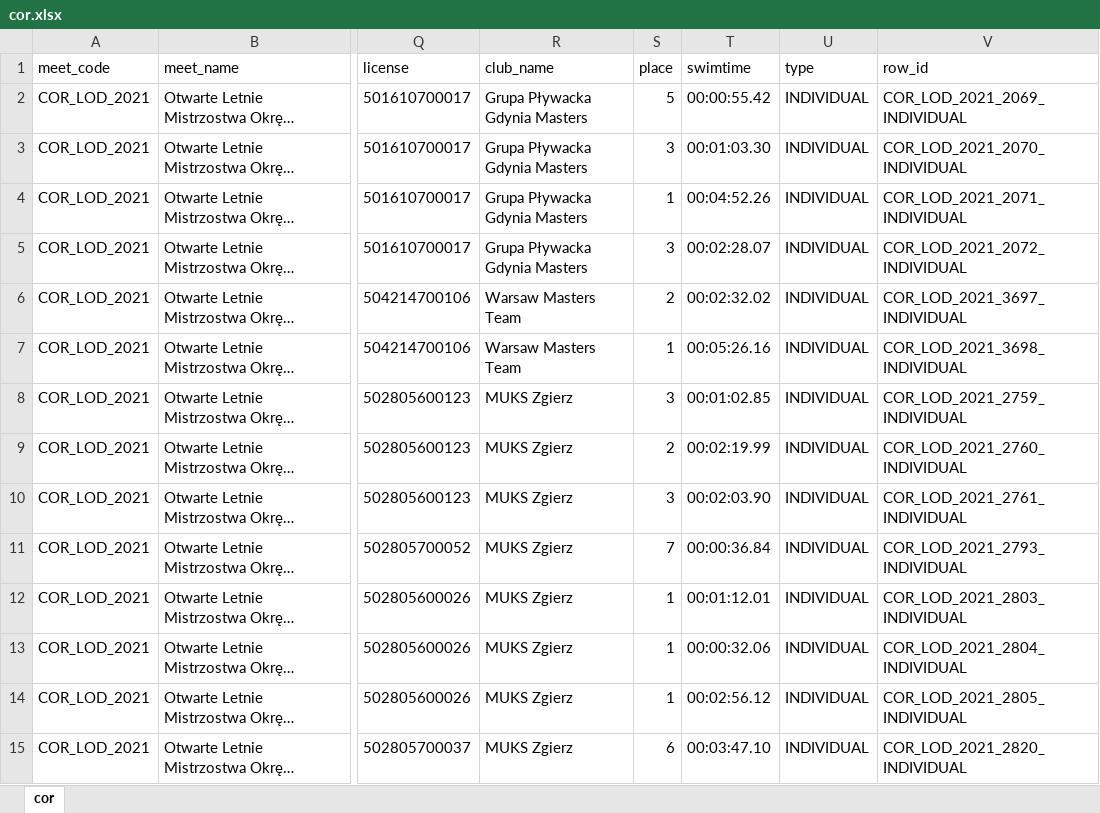
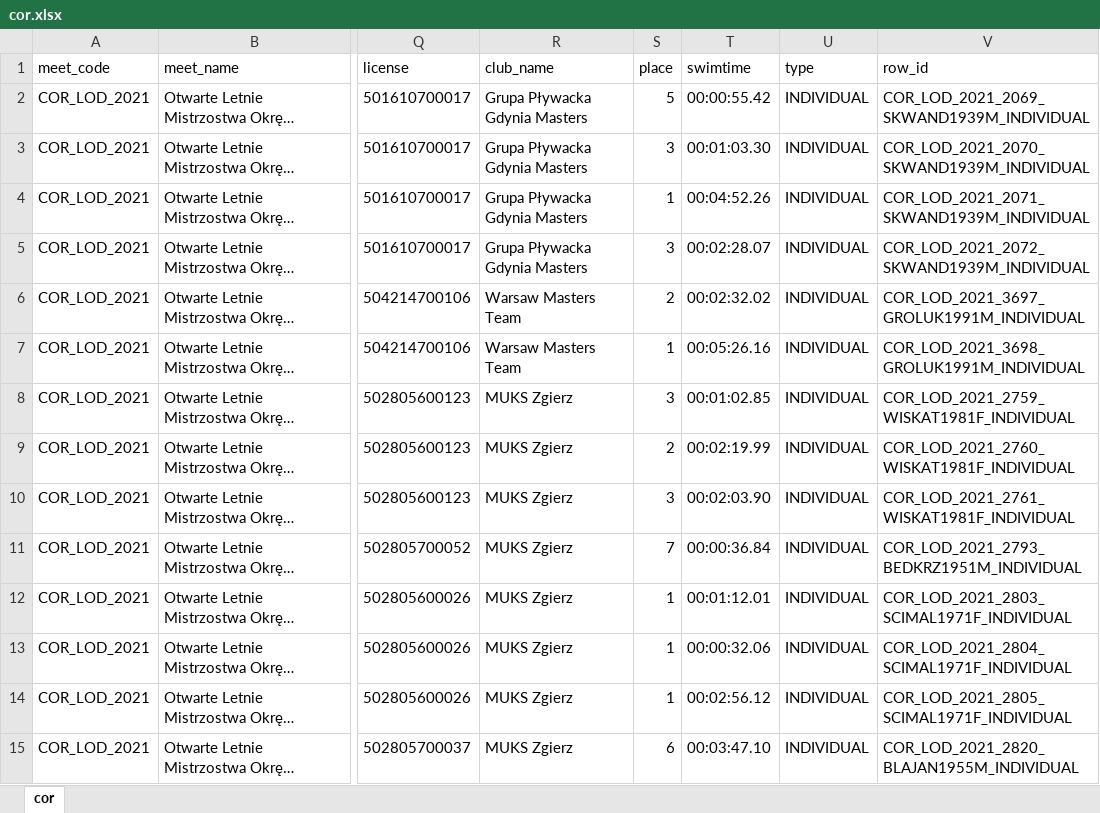
Before and after one commit to irebas/masters-app, an Excel workbook: splash_files/cor.xlsx, sheet cor, drawn as a sheet; only a part is shown, gaps mark what is left out; long unchanged cells end in …; values as stored, in another font and other column widths than the file's, no borders; the diff covers the shown part only; the diff names each change by its address in the sheet, - before the commit and + after, or states it on an @@ line.

```diff
--- a/splash_files/cor.xlsx (sheet cor)
+++ b/splash_files/cor.xlsx (sheet cor)
-V2 (row_id): COR_LOD_2021_2069_INDIVIDUAL
+V2 (row_id): COR_LOD_2021_2069_SKWAND1939M_INDIVIDUAL
-V3 (row_id): COR_LOD_2021_2070_INDIVIDUAL
+V3 (row_id): COR_LOD_2021_2070_SKWAND1939M_INDIVIDUAL
-V4 (row_id): COR_LOD_2021_2071_INDIVIDUAL
+V4 (row_id): COR_LOD_2021_2071_SKWAND1939M_INDIVIDUAL
-V5 (row_id): COR_LOD_2021_2072_INDIVIDUAL
+V5 (row_id): COR_LOD_2021_2072_SKWAND1939M_INDIVIDUAL
-V6 (row_id): COR_LOD_2021_3697_INDIVIDUAL
+V6 (row_id): COR_LOD_2021_3697_GROLUK1991M_INDIVIDUAL
-V7 (row_id): COR_LOD_2021_3698_INDIVIDUAL
+V7 (row_id): COR_LOD_2021_3698_GROLUK1991M_INDIVIDUAL
-V8 (row_id): COR_LOD_2021_2759_INDIVIDUAL
+V8 (row_id): COR_LOD_2021_2759_WISKAT1981F_INDIVIDUAL
-V9 (row_id): COR_LOD_2021_2760_INDIVIDUAL
+V9 (row_id): COR_LOD_2021_2760_WISKAT1981F_INDIVIDUAL
-V10 (row_id): COR_LOD_2021_2761_INDIVIDUAL
+V10 (row_id): COR_LOD_2021_2761_WISKAT1981F_INDIVIDUAL
-V11 (row_id): COR_LOD_2021_2793_INDIVIDUAL
+V11 (row_id): COR_LOD_2021_2793_BEDKRZ1951M_INDIVIDUAL
-V12 (row_id): COR_LOD_2021_2803_INDIVIDUAL
+V12 (row_id): COR_LOD_2021_2803_SCIMAL1971F_INDIVIDUAL
-V13 (row_id): COR_LOD_2021_2804_INDIVIDUAL
+V13 (row_id): COR_LOD_2021_2804_SCIMAL1971F_INDIVIDUAL
-V14 (row_id): COR_LOD_2021_2805_INDIVIDUAL
+V14 (row_id): COR_LOD_2021_2805_SCIMAL1971F_INDIVIDUAL
-V15 (row_id): COR_LOD_2021_2820_INDIVIDUAL
+V15 (row_id): COR_LOD_2021_2820_BLAJAN1955M_INDIVIDUAL
```
Also changed, not shown: 261 edited cells elsewhere in this sheet, others/swimming_wr.xlsx, 7 other files.
